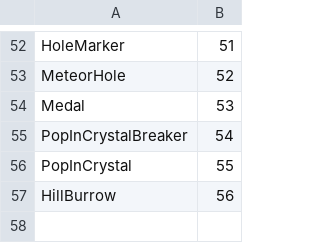
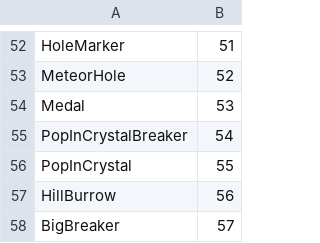
Before and after one commit to jethro0610/project-jay, a CSV file: Source/Entity/EntityIDS.csv, drawn as a sheet; only a part is shown, gaps mark what is left out; the diff names each change by its address in the sheet, - before the commit and + after, or states it on an @@ line.

```diff
--- a/Source/Entity/EntityIDS.csv
+++ b/Source/Entity/EntityIDS.csv
+row 58: BigBreaker | 57
```
Also changed, not shown: 7 other files.
